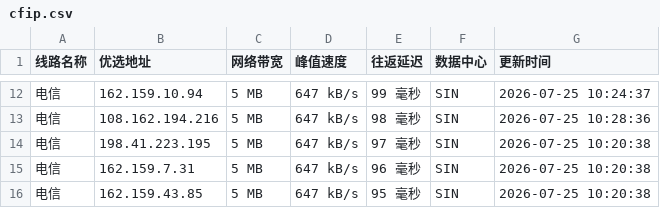
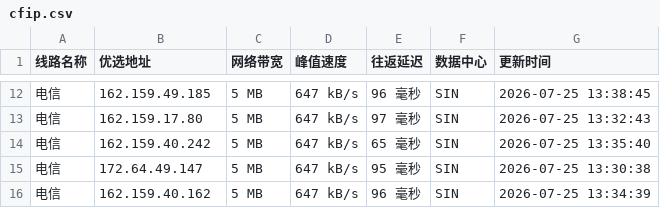
Before and after one commit to weizhe940605/cfipv4db, a CSV file: cfip.csv, drawn as a sheet; only a part is shown, gaps mark what is left out; the diff covers the shown part only.

```diff
--- a/cfip.csv
+++ b/cfip.csv
@@ -12,5 +12,5 @@
-电信,162.159.10.94,5 MB,647 kB/s,99 毫秒,SIN,2026-07-25 10:24:37
-电信,108.162.194.216,5 MB,647 kB/s,98 毫秒,SIN,2026-07-25 10:28:36
-电信,198.41.223.195,5 MB,647 kB/s,97 毫秒,SIN,2026-07-25 10:20:38
-电信,162.159.7.31,5 MB,647 kB/s,96 毫秒,SIN,2026-07-25 10:20:38
-电信,162.159.43.85,5 MB,647 kB/s,95 毫秒,SIN,2026-07-25 10:20:38
+电信,162.159.49.185,5 MB,647 kB/s,96 毫秒,SIN,2026-07-25 13:38:45
+电信,162.159.17.80,5 MB,647 kB/s,97 毫秒,SIN,2026-07-25 13:32:43
+电信,162.159.40.242,5 MB,647 kB/s,65 毫秒,SIN,2026-07-25 13:35:40
+电信,172.64.49.147,5 MB,647 kB/s,95 毫秒,SIN,2026-07-25 13:30:38
+电信,162.159.40.162,5 MB,647 kB/s,96 毫秒,SIN,2026-07-25 13:34:39
```
Also changed, not shown: 1 added row, 1 removed row and 29 edited cells elsewhere in this file, 1 other file.
